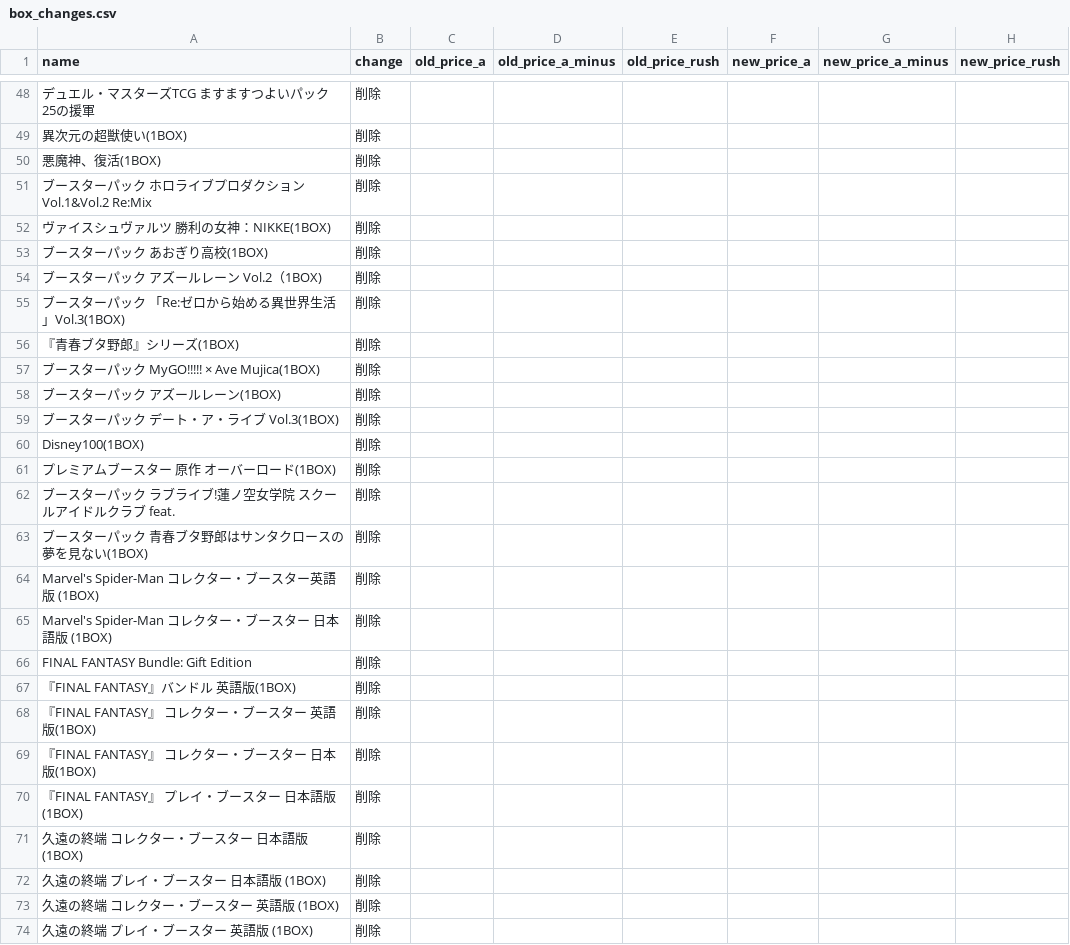
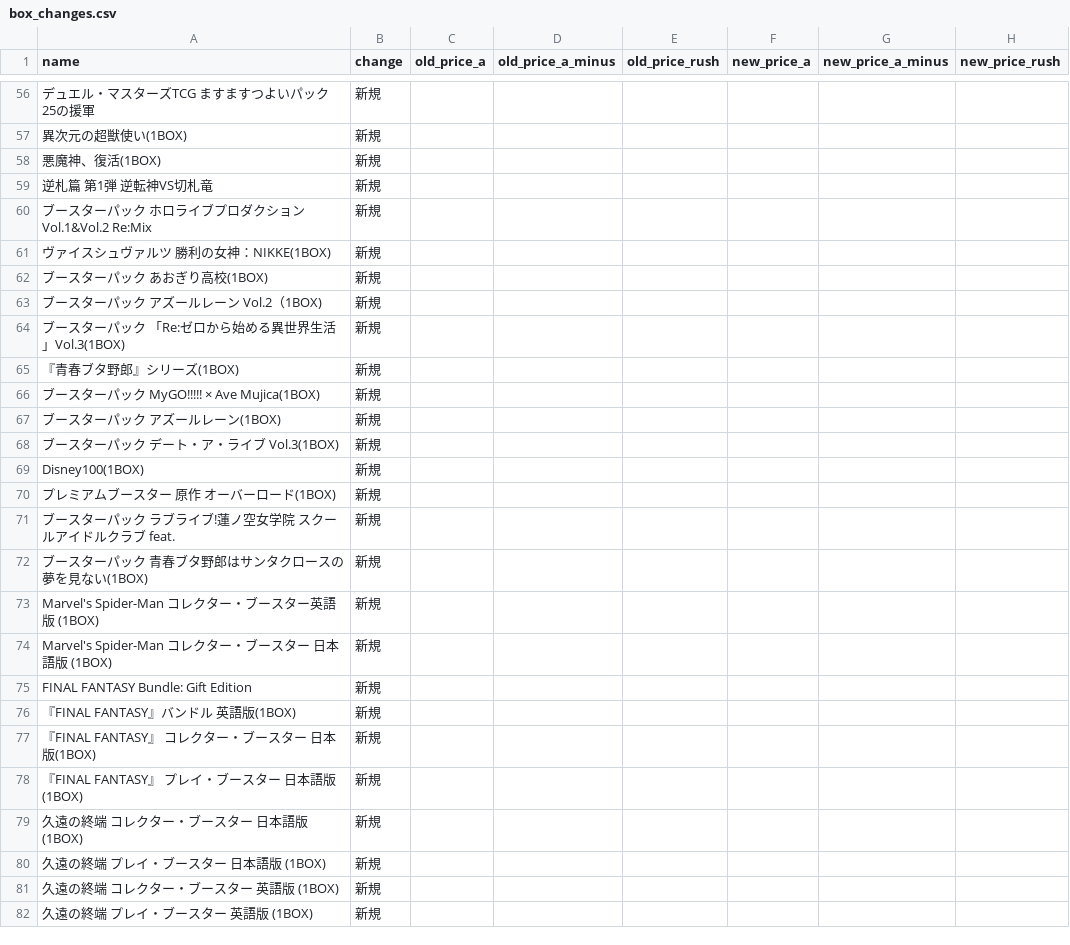
Before and after one commit to hegelgelda/tk-auto-program, a CSV file: data/box_changes.csv, drawn as a sheet; only a part is shown, gaps mark what is left out; removed rows and columns are numbered as before the commit, all else as after; the diff covers the shown part only; the diff names each change by its address in the sheet, - before the commit and + after, or states it on an @@ line.

```diff
--- a/data/box_changes.csv
+++ b/data/box_changes.csv
-B56:B58 (change): 削除
+B56:B58 (change): 新規
+row 59: 逆札篇 第1弾 逆転神VS切札竜 | 新規
-B60:B76 (change): 削除
+B60:B76 (change): 新規
-row 68: 『FINAL FANTASY』 コレクター・ブースター 英語版(1BOX) | 削除
-B77:B82 (change): 削除
+B77:B82 (change): 新規
```
Also changed, not shown: 12 added rows, 10 removed rows and 45 edited cells elsewhere in this file, 1 other file.
